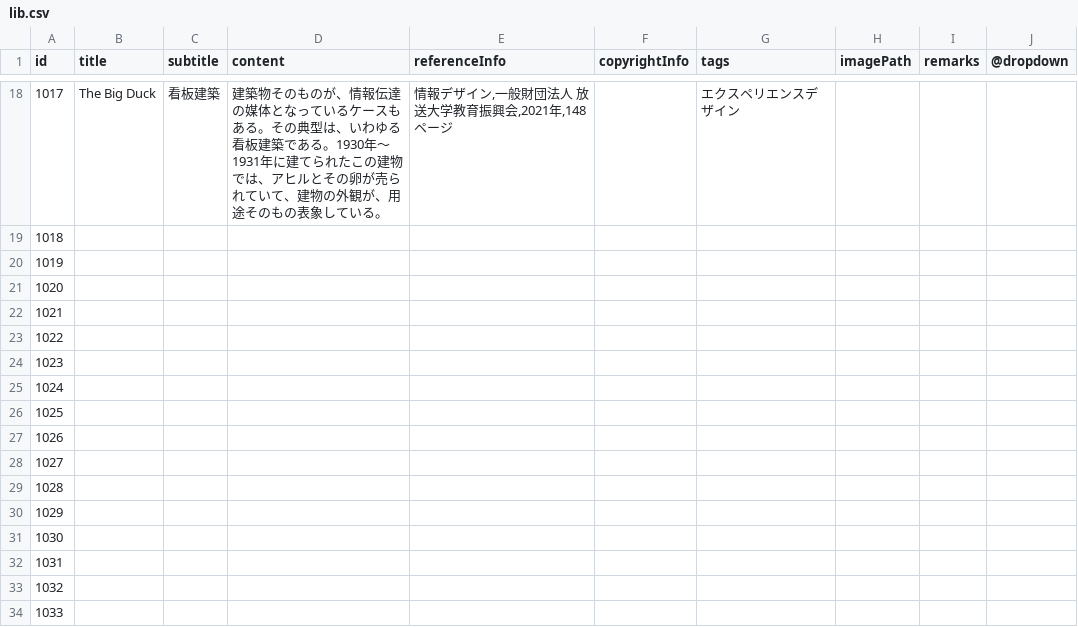
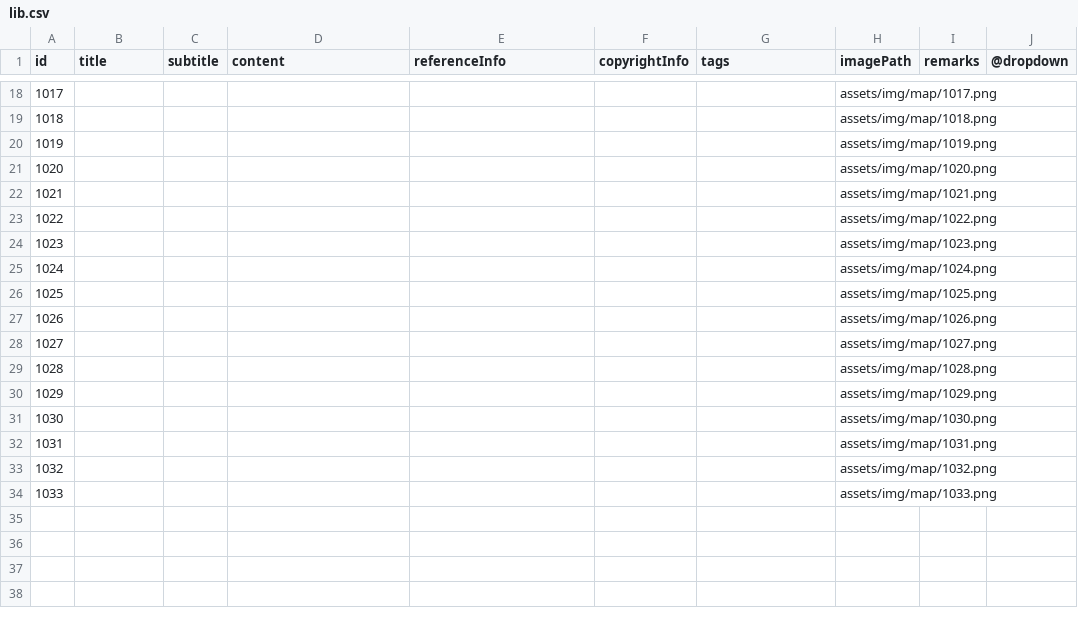
Before and after one commit to mi2ozzz/idd_ST4MP, a CSV file: source/assets/lib.csv, drawn as a sheet; only a part is shown, gaps mark what is left out; the diff covers the shown part only.

Commit message:
Added responsive CSS design and corrected CSV data content in lib.

```diff
--- a/source/assets/lib.csv
+++ b/source/assets/lib.csv
@@ -18,17 +18,17 @@
-1017,The Big Duck,看板建築,建築物そのものが、情報伝達の媒体となっているケースもある。その典型は、いわゆる看板建築である。1930年〜1931年に建てられたこの建物では、アヒルとその卵が売られていて、建物の外観が、用途そのもの表象している。,"情報デザイン,一般財団法人 放送大学教育振興会,2021年,148ページ",,エクスペリエンスデザイン,,,
-1018,,,,,,,,,
-1019,,,,,,,,,
-1020,,,,,,,,,
-1021,,,,,,,,,
-1022,,,,,,,,,
-1023,,,,,,,,,
-1024,,,,,,,,,
-1025,,,,,,,,,
-1026,,,,,,,,,
-1027,,,,,,,,,
-1028,,,,,,,,,
-1029,,,,,,,,,
-1030,,,,,,,,,
-1031,,,,,,,,,
-1032,,,,,,,,,
-1033,,,,,,,,,
+1017,,,,,,,assets/img/map/1017.png,,
+1018,,,,,,,assets/img/map/1018.png,,
+1019,,,,,,,assets/img/map/1019.png,,
+1020,,,,,,,assets/img/map/1020.png,,
+1021,,,,,,,assets/img/map/1021.png,,
+1022,,,,,,,assets/img/map/1022.png,,
+1023,,,,,,,assets/img/map/1023.png,,
+1024,,,,,,,assets/img/map/1024.png,,
+1025,,,,,,,assets/img/map/1025.png,,
+1026,,,,,,,assets/img/map/1026.png,,
+1027,,,,,,,assets/img/map/1027.png,,
+1028,,,,,,,assets/img/map/1028.png,,
+1029,,,,,,,assets/img/map/1029.png,,
+1030,,,,,,,assets/img/map/1030.png,,
+1031,,,,,,,assets/img/map/1031.png,,
+1032,,,,,,,assets/img/map/1032.png,,
+1033,,,,,,,assets/img/map/1033.png,,
```
Also changed, not shown: 33 edited cells elsewhere in this file, 7 other files.
